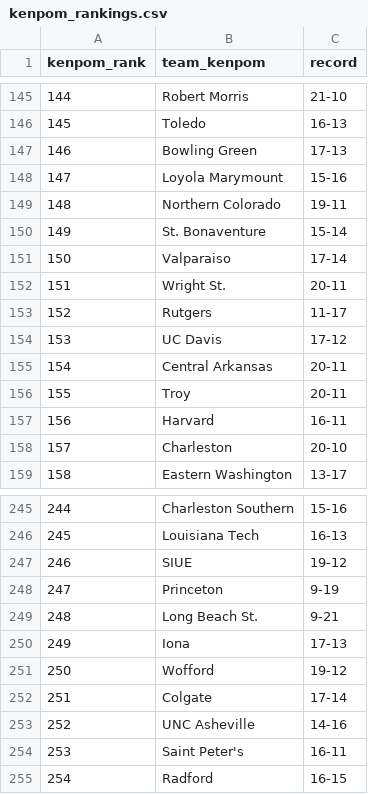
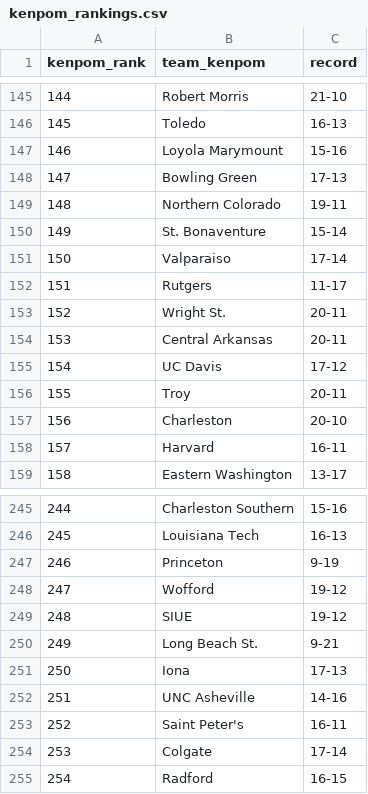
Before and after one commit to kylevogel/cbb-ratings-pipeline, a CSV file: data_raw/kenpom_rankings.csv, drawn as a sheet; only a part is shown, gaps mark what is left out; the diff covers the shown part only.

```diff
--- a/data_raw/kenpom_rankings.csv
+++ b/data_raw/kenpom_rankings.csv
@@ -146,4 +146,4 @@ kenpom_rank,team_kenpom,record
 145,Toledo,16-13
-146,Bowling Green,17-13
-147,Loyola Marymount,15-16
+146,Loyola Marymount,15-16
+147,Bowling Green,17-13
 148,Northern Colorado,19-11
@@ -151,9 +151,9 @@ kenpom_rank,team_kenpom,record
 150,Valparaiso,17-14
-151,Wright St.,20-11
-152,Rutgers,11-17
-153,UC Davis,17-12
-154,Central Arkansas,20-11
+151,Rutgers,11-17
+152,Wright St.,20-11
+153,Central Arkansas,20-11
+154,UC Davis,17-12
 155,Troy,20-11
-156,Harvard,16-11
-157,Charleston,20-10
+156,Charleston,20-10
+157,Harvard,16-11
 158,Eastern Washington,13-17
@@ -246,10 +246,10 @@ kenpom_rank,team_kenpom,record
 245,Louisiana Tech,16-13
-246,SIUE,19-12
-247,Princeton,9-19
-248,Long Beach St.,9-21
-249,Iona,17-13
-250,Wofford,19-12
-251,Colgate,17-14
-252,UNC Asheville,14-16
-253,Saint Peter's,16-11
+246,Princeton,9-19
+247,Wofford,19-12
+248,SIUE,19-12
+249,Long Beach St.,9-21
+250,Iona,17-13
+251,UNC Asheville,14-16
+252,Saint Peter's,16-11
+253,Colgate,17-14
 254,Radford,16-15
```
Also changed, not shown: 130 edited cells elsewhere in this file, data_processed/site_rankings.csv, data_raw/sos_rankings.csv, 1 other file.
